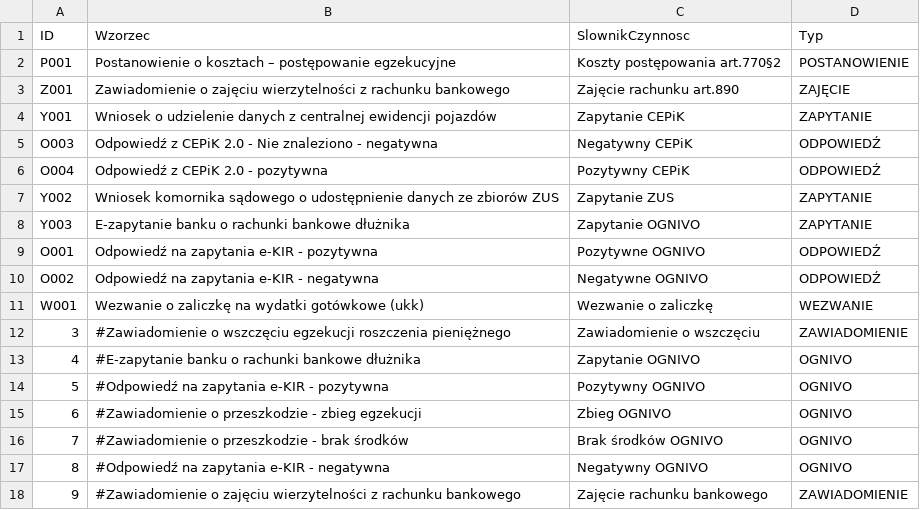
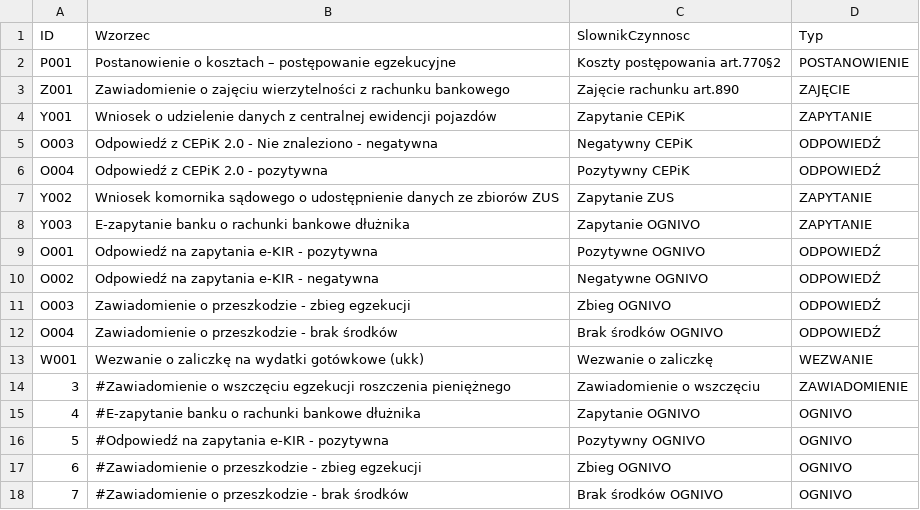
Before and after one commit to HubOnpl/WebData, a CSV file: DictAction.csv, drawn as a sheet; only a part is shown; the shorter side is filled out with more unchanged rows.

Commit message:
Update DictAction.csv

```diff
--- a/DictAction.csv
+++ b/DictAction.csv
@@ -10,2 +10,4 @@ O001,Odpowiedź na zapytania e-KIR - pozytywna,Pozytywne OGNIVO,ODPOWIEDŹ
 O002,Odpowiedź na zapytania e-KIR - negatywna,Negatywne OGNIVO,ODPOWIEDŹ
+O003,Zawiadomienie o przeszkodzie - zbieg egzekucji,Zbieg OGNIVO,ODPOWIEDŹ
+O004,Zawiadomienie o przeszkodzie - brak środków,Brak środków OGNIVO,ODPOWIEDŹ
 W001,Wezwanie o zaliczkę na wydatki gotówkowe (ukk),Wezwanie o zaliczkę,WEZWANIE
```
